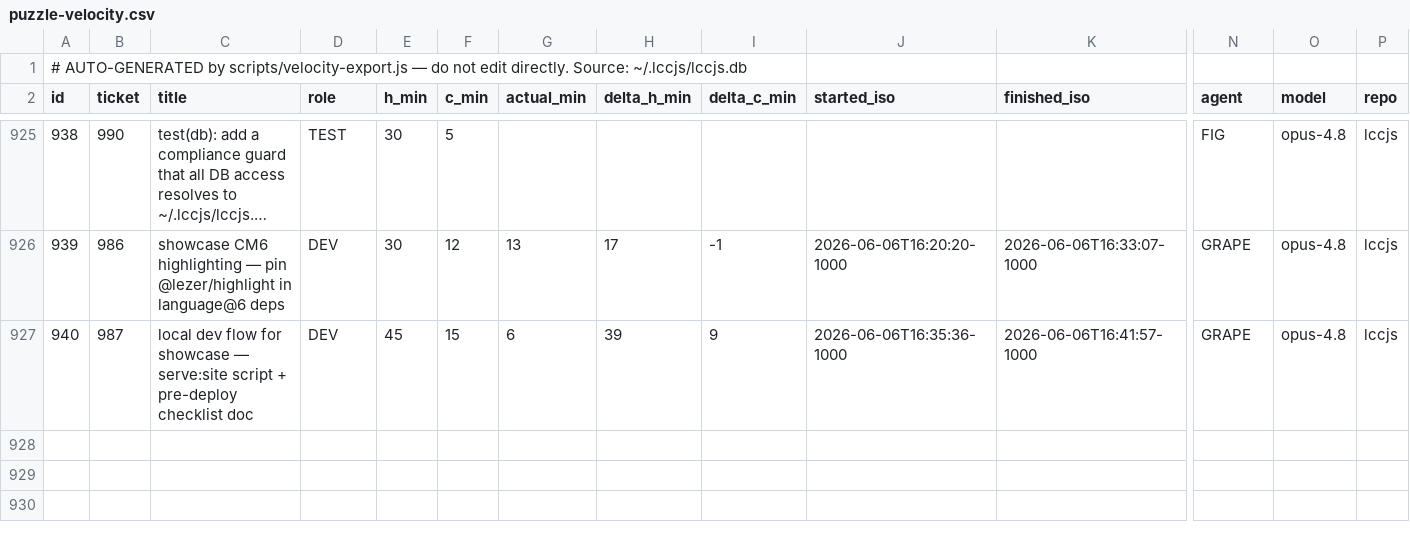
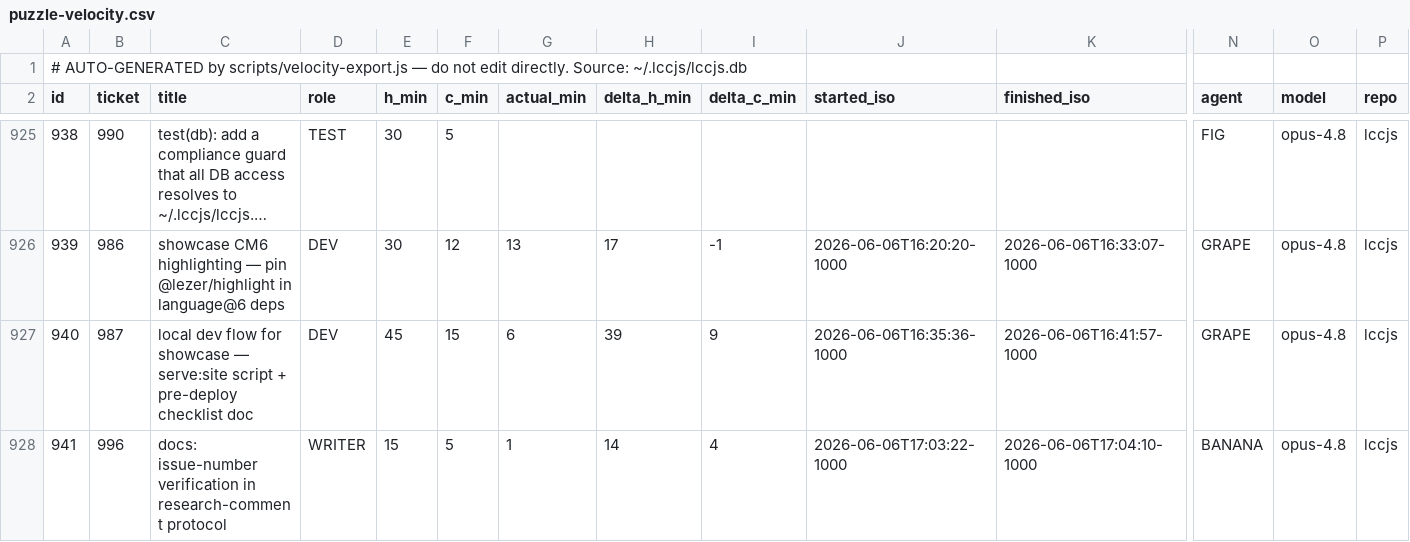
Before and after one commit to avidrucker/lccjs, a CSV file: docs/puzzle-velocity.csv, drawn as a sheet; only a part is shown, gaps mark what is left out; long unchanged cells end in …; rows hold the shown columns only; the diff names each change by its address in the sheet, - before the commit and + after, or states it on an @@ line.

Commit message:
docs(workflow): add issue-number verification step to comment protocol
Before posting a comment that references #N child tickets, create the
issues first, capture real numbers, and verify with gh issue list. A
wrong number means delete-and-repost (no gh edit shortcut).

Closes #996

```diff
--- a/docs/puzzle-velocity.csv
+++ b/docs/puzzle-velocity.csv
+row 928: 941 | 996 | docs: issue-number verification in research-comment protocol | WRITER | 15 | 5 | 1 | 14 | 4 | 2026-06-06T17:03:22-1000 | 2026-06-06T17:04:10-1000 | BANANA | opus-4.8 | lccjs
```
Also changed, not shown: 1 other file.
